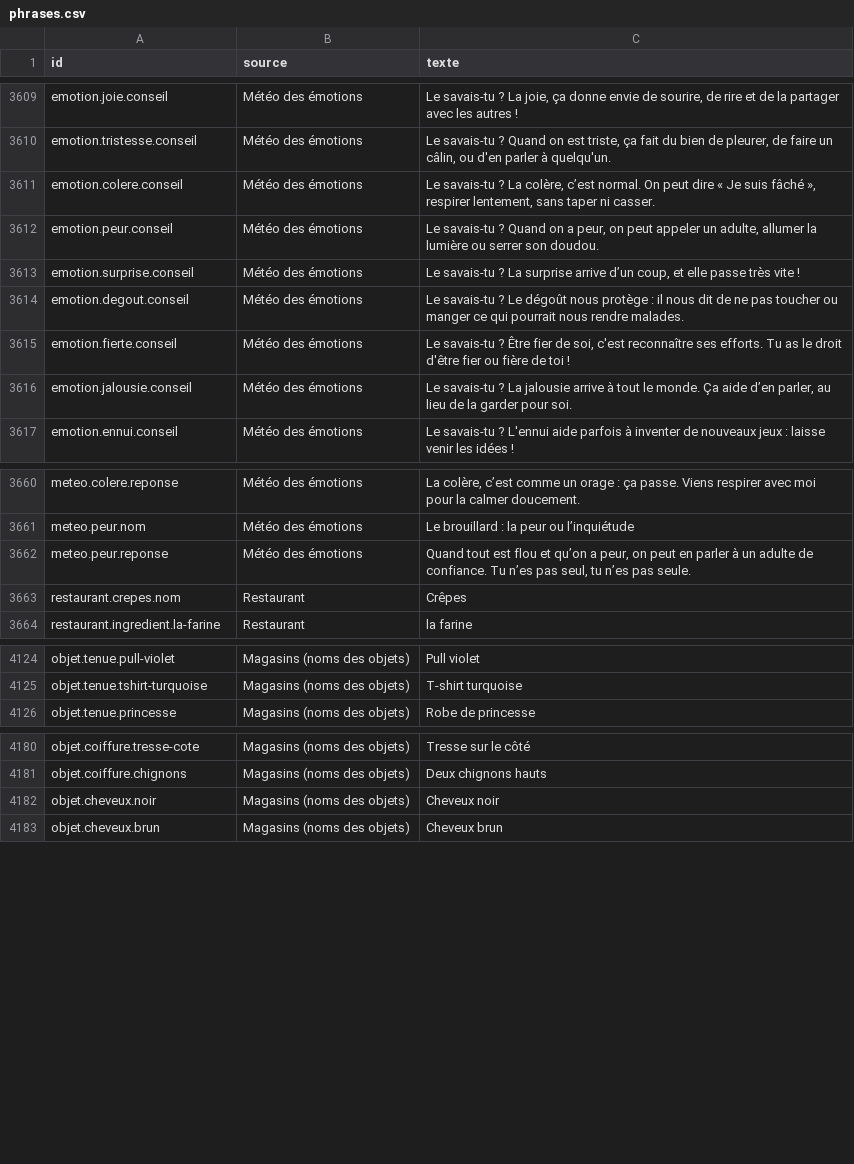
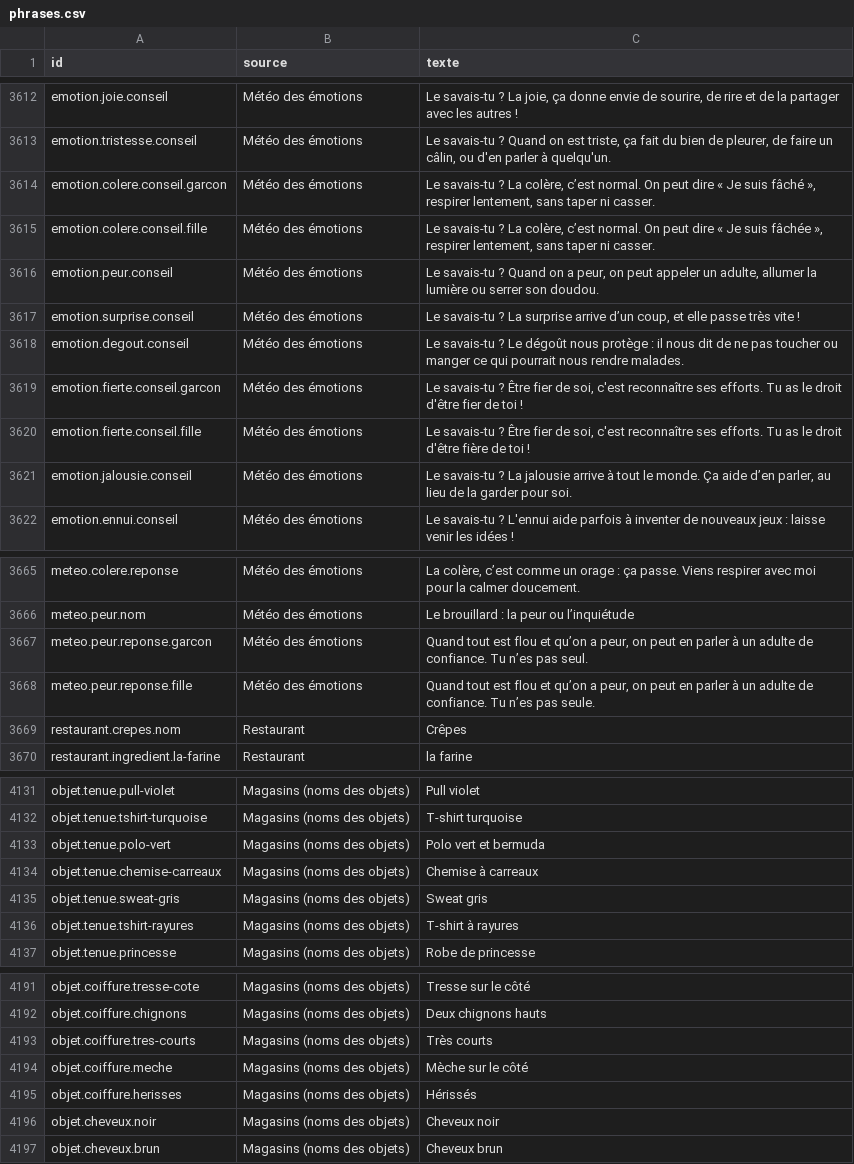
Before and after one commit to alielrab/ile-aux-defis, a CSV file: voix/phrases.csv, drawn as a sheet; only a part is shown, gaps mark what is left out; the diff covers the shown part only.

```diff
--- a/voix/phrases.csv
+++ b/voix/phrases.csv
@@ -3610,3 +3613,4 @@ emotion.joie.conseil;Météo des émotions;Le savais-tu ? La joie, ça donne env
 emotion.tristesse.conseil;Météo des émotions;Le savais-tu ? Quand on est triste, ça fait du bien de pleurer, de faire un câlin, ou d'en parler à quelqu'un.
-emotion.colere.conseil;Météo des émotions;Le savais-tu ? La colère, c’est normal. On peut dire « Je suis fâché », respirer lentement, sans taper ni casser.
+emotion.colere.conseil.garcon;Météo des émotions;Le savais-tu ? La colère, c’est normal. On peut dire « Je suis fâché », respirer lentement, sans taper ni casser.
+emotion.colere.conseil.fille;Météo des émotions;Le savais-tu ? La colère, c’est normal. On peut dire « Je suis fâchée », respirer lentement, sans taper ni casser.
 emotion.peur.conseil;Météo des émotions;Le savais-tu ? Quand on a peur, on peut appeler un adulte, allumer la lumière ou serrer son doudou.
@@ -3614,3 +3618,4 @@ emotion.surprise.conseil;Météo des émotions;Le savais-tu ? La surprise arrive
 emotion.degout.conseil;Météo des émotions;Le savais-tu ? Le dégoût nous protège : il nous dit de ne pas toucher ou manger ce qui pourrait nous rendre malades.
-emotion.fierte.conseil;Météo des émotions;Le savais-tu ? Être fier de soi, c'est reconnaître ses efforts. Tu as le droit d'être fier ou fière de toi !
+emotion.fierte.conseil.garcon;Météo des émotions;Le savais-tu ? Être fier de soi, c'est reconnaître ses efforts. Tu as le droit d'être fier de toi !
+emotion.fierte.conseil.fille;Météo des émotions;Le savais-tu ? Être fier de soi, c'est reconnaître ses efforts. Tu as le droit d'être fière de toi !
 emotion.jalousie.conseil;Météo des émotions;Le savais-tu ? La jalousie arrive à tout le monde. Ça aide d’en parler, au lieu de la garder pour soi.
@@ -3661,3 +3666,4 @@ meteo.colere.reponse;Météo des émotions;La colère, c’est comme un orage :
 meteo.peur.nom;Météo des émotions;Le brouillard : la peur ou l’inquiétude
-meteo.peur.reponse;Météo des émotions;Quand tout est flou et qu’on a peur, on peut en parler à un adulte de confiance. Tu n’es pas seul, tu n’es pas seule.
+meteo.peur.reponse.garcon;Météo des émotions;Quand tout est flou et qu’on a peur, on peut en parler à un adulte de confiance. Tu n’es pas seul.
+meteo.peur.reponse.fille;Météo des émotions;Quand tout est flou et qu’on a peur, on peut en parler à un adulte de confiance. Tu n’es pas seule.
 restaurant.crepes.nom;Restaurant;Crêpes
@@ -4125,2 +4132,6 @@ objet.tenue.pull-violet;Magasins (noms des objets);Pull violet
 objet.tenue.tshirt-turquoise;Magasins (noms des objets);T-shirt turquoise
+objet.tenue.polo-vert;Magasins (noms des objets);Polo vert et bermuda
+objet.tenue.chemise-carreaux;Magasins (noms des objets);Chemise à carreaux
+objet.tenue.sweat-gris;Magasins (noms des objets);Sweat gris
+objet.tenue.tshirt-rayures;Magasins (noms des objets);T-shirt à rayures
 objet.tenue.princesse;Magasins (noms des objets);Robe de princesse
@@ -4181,2 +4192,5 @@ objet.coiffure.tresse-cote;Magasins (noms des objets);Tresse sur le côté
 objet.coiffure.chignons;Magasins (noms des objets);Deux chignons hauts
+objet.coiffure.tres-courts;Magasins (noms des objets);Très courts
+objet.coiffure.meche;Magasins (noms des objets);Mèche sur le côté
+objet.coiffure.herisses;Magasins (noms des objets);Hérissés
 objet.cheveux.noir;Magasins (noms des objets);Cheveux noir
```
Also changed, not shown: 4 added rows and 5 edited cells elsewhere in this file, 15 other files.
